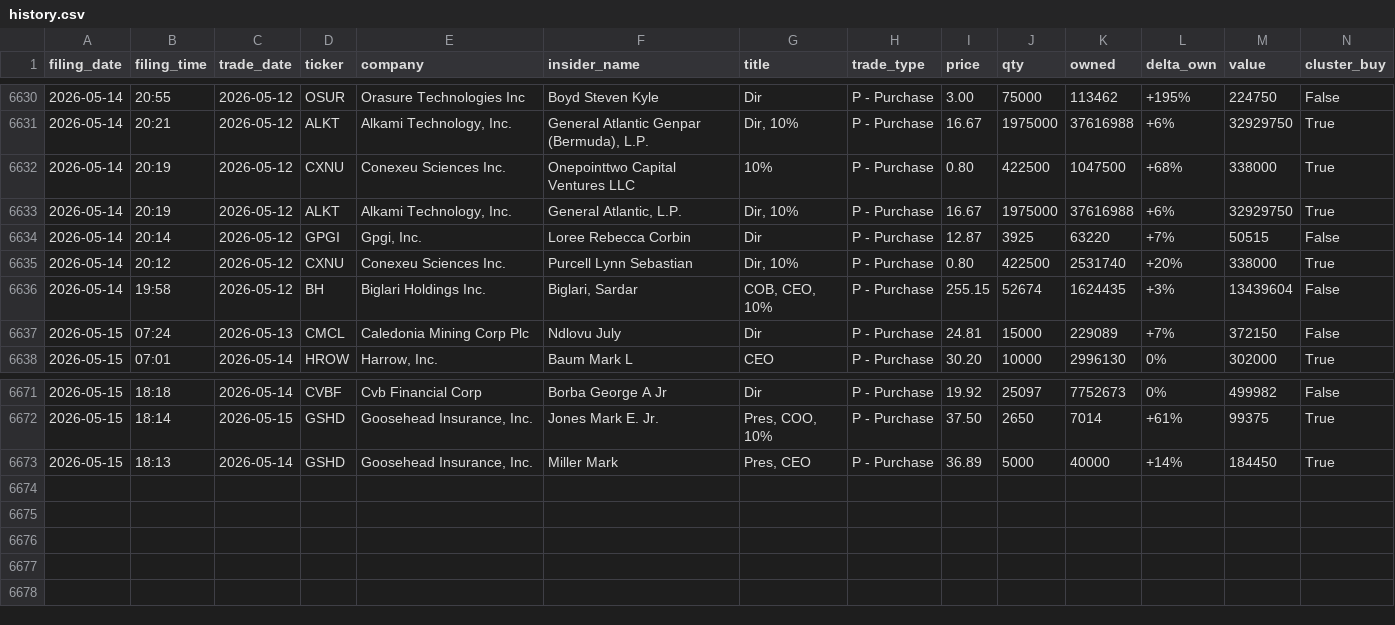
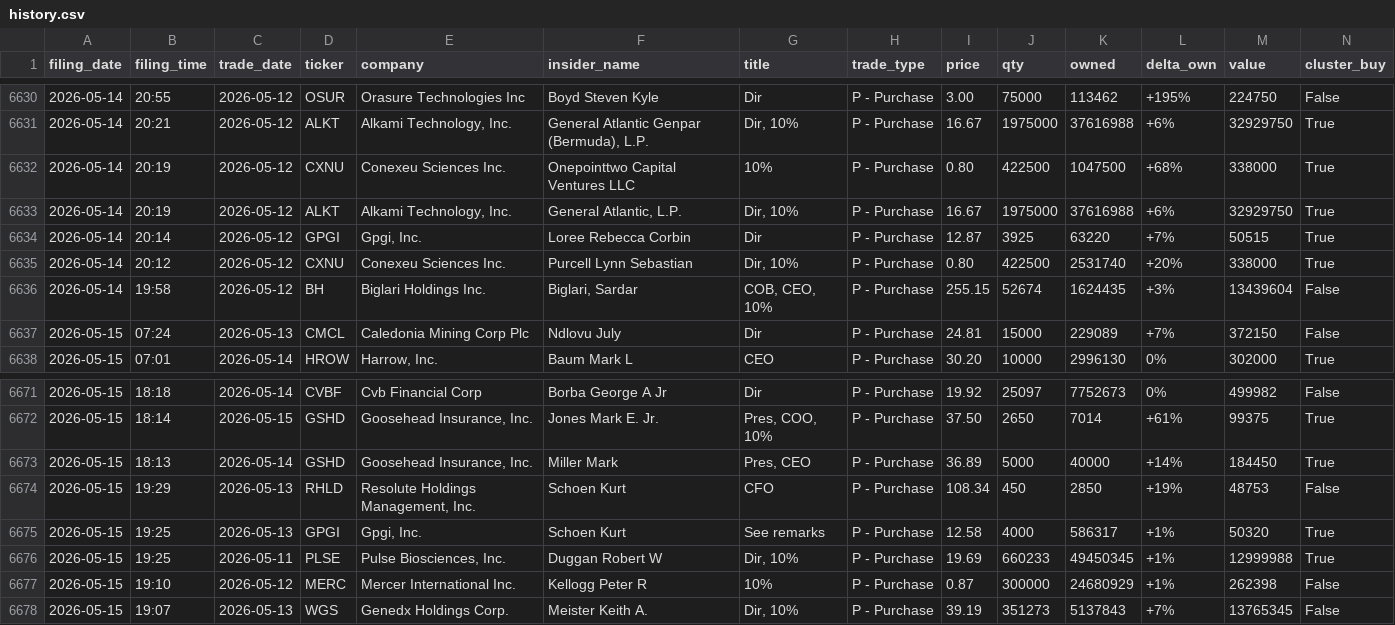
Before and after one commit to insideredgepro/insideredgepro.github.io, a CSV file: data/history.csv, drawn as a sheet; only a part is shown, gaps mark what is left out.

```diff
--- a/data/history.csv
+++ b/data/history.csv
@@ -6633,3 +6633,3 @@ filing_date,filing_time,trade_date,ticker,company,insider_name,title,trade_type,
 2026-05-14,20:19,2026-05-12,ALKT,"Alkami Technology, Inc.","General Atlantic, L.P.","Dir, 10%",P - Purchase,16.67,1975000,37616988,+6%,32929750,True
-2026-05-14,20:14,2026-05-12,GPGI,"Gpgi, Inc.",Loree Rebecca Corbin,Dir,P - Purchase,12.87,3925,63220,+7%,50515,False
+2026-05-14,20:14,2026-05-12,GPGI,"Gpgi, Inc.",Loree Rebecca Corbin,Dir,P - Purchase,12.87,3925,63220,+7%,50515,True
 2026-05-14,20:12,2026-05-12,CXNU,Conexeu Sciences Inc.,Purcell Lynn Sebastian,"Dir, 10%",P - Purchase,0.80,422500,2531740,+20%,338000,True
@@ -6673 +6673,6 @@ filing_date,filing_time,trade_date,ticker,company,insider_name,title,trade_type,
 2026-05-15,18:13,2026-05-14,GSHD,"Goosehead Insurance, Inc.",Miller Mark,"Pres, CEO",P - Purchase,36.89,5000,40000,+14%,184450,True
+2026-05-15,19:29,2026-05-13,RHLD,"Resolute Holdings Management, Inc.",Schoen Kurt,CFO,P - Purchase,108.34,450,2850,+19%,48753,False
+2026-05-15,19:25,2026-05-13,GPGI,"Gpgi, Inc.",Schoen Kurt,See remarks,P - Purchase,12.58,4000,586317,+1%,50320,True
+2026-05-15,19:25,2026-05-11,PLSE,"Pulse Biosciences, Inc.",Duggan Robert W,"Dir, 10%",P - Purchase,19.69,660233,49450345,+1%,12999988,True
+2026-05-15,19:10,2026-05-12,MERC,Mercer International Inc.,Kellogg Peter R,10%,P - Purchase,0.87,300000,24680929,+1%,262398,False
+2026-05-15,19:07,2026-05-13,WGS,Genedx Holdings Corp.,Meister Keith A.,"Dir, 10%",P - Purchase,39.19,351273,5137843,+7%,13765345,False
```
Also changed, not shown: 3 other files.
